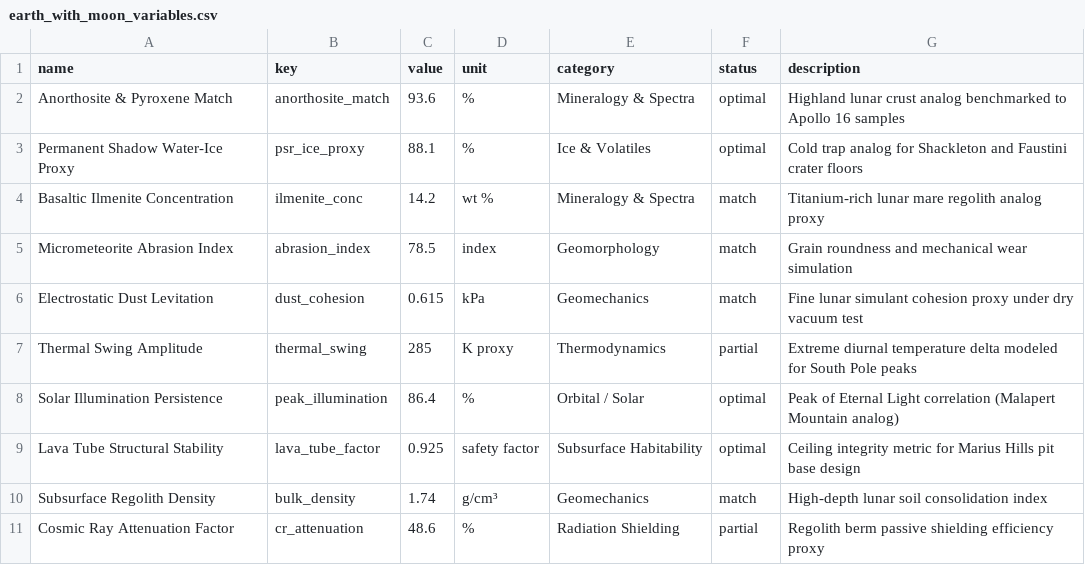
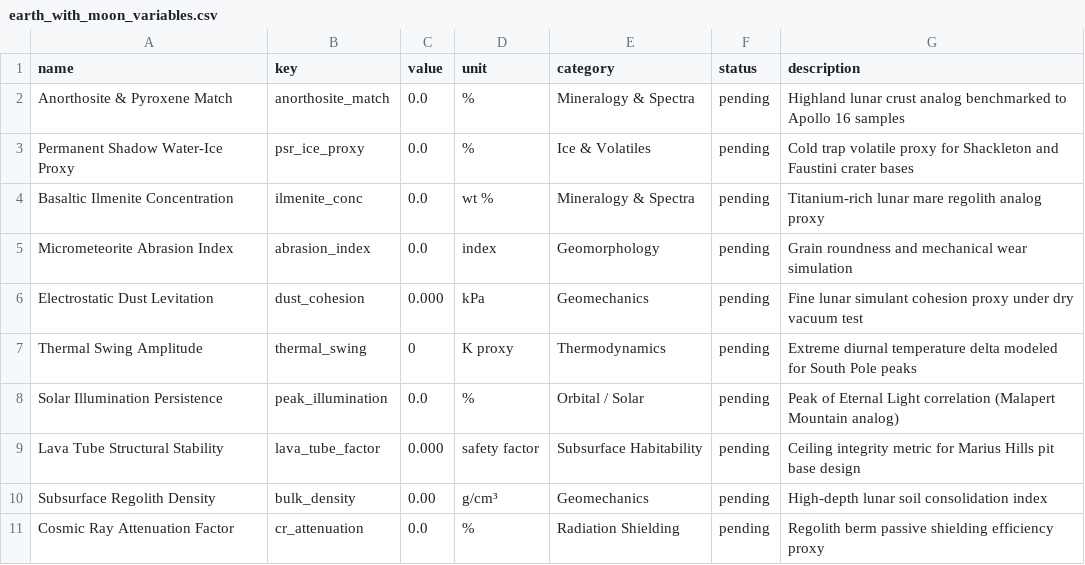
Before and after one commit to Chapinguin/chatgepecitos, a CSV file: frontend/public/data/earth_with_moon_variables.csv, drawn as a sheet.

```diff
--- a/frontend/public/data/earth_with_moon_variables.csv
+++ b/frontend/public/data/earth_with_moon_variables.csv
@@ -1,11 +1,11 @@
 name,key,value,unit,category,status,description
-Anorthosite & Pyroxene Match,anorthosite_match,93.6,%,Mineralogy & Spectra,optimal,Highland lunar crust analog benchmarked to Apollo 16 samples
-Permanent Shadow Water-Ice Proxy,psr_ice_proxy,88.1,%,Ice & Volatiles,optimal,Cold trap analog for Shackleton and Faustini crater floors
-Basaltic Ilmenite Concentration,ilmenite_conc,14.2,wt %,Mineralogy & Spectra,match,Titanium-rich lunar mare regolith analog proxy
-Micrometeorite Abrasion Index,abrasion_index,78.5,index,Geomorphology,match,Grain roundness and mechanical wear simulation
-Electrostatic Dust Levitation,dust_cohesion,0.615,kPa,Geomechanics,match,Fine lunar simulant cohesion proxy under dry vacuum test
-Thermal Swing Amplitude,thermal_swing,285,K proxy,Thermodynamics,partial,Extreme diurnal temperature delta modeled for South Pole peaks
-Solar Illumination Persistence,peak_illumination,86.4,%,Orbital / Solar,optimal,Peak of Eternal Light correlation (Malapert Mountain analog)
-Lava Tube Structural Stability,lava_tube_factor,0.925,safety factor,Subsurface Habitability,optimal,Ceiling integrity metric for Marius Hills pit base design
-Subsurface Regolith Density,bulk_density,1.74,g/cm³,Geomechanics,match,High-depth lunar soil consolidation index
-Cosmic Ray Attenuation Factor,cr_attenuation,48.6,%,Radiation Shielding,partial,Regolith berm passive shielding efficiency proxy
+Anorthosite & Pyroxene Match,anorthosite_match,0.0,%,Mineralogy & Spectra,pending,Highland lunar crust analog benchmarked to Apollo 16 samples
+Permanent Shadow Water-Ice Proxy,psr_ice_proxy,0.0,%,Ice & Volatiles,pending,Cold trap volatile proxy for Shackleton and Faustini crater bases
+Basaltic Ilmenite Concentration,ilmenite_conc,0.0,wt %,Mineralogy & Spectra,pending,Titanium-rich lunar mare regolith analog proxy
+Micrometeorite Abrasion Index,abrasion_index,0.0,index,Geomorphology,pending,Grain roundness and mechanical wear simulation
+Electrostatic Dust Levitation,dust_cohesion,0.000,kPa,Geomechanics,pending,Fine lunar simulant cohesion proxy under dry vacuum test
+Thermal Swing Amplitude,thermal_swing,0,K proxy,Thermodynamics,pending,Extreme diurnal temperature delta modeled for South Pole peaks
+Solar Illumination Persistence,peak_illumination,0.0,%,Orbital / Solar,pending,Peak of Eternal Light correlation (Malapert Mountain analog)
+Lava Tube Structural Stability,lava_tube_factor,0.000,safety factor,Subsurface Habitability,pending,Ceiling integrity metric for Marius Hills pit base design
+Subsurface Regolith Density,bulk_density,0.00,g/cm³,Geomechanics,pending,High-depth lunar soil consolidation index
+Cosmic Ray Attenuation Factor,cr_attenuation,0.0,%,Radiation Shielding,pending,Regolith berm passive shielding efficiency proxy
```
Also changed, not shown: frontend/public/data/earth_with_mars_variables.csv, 5 other files.
